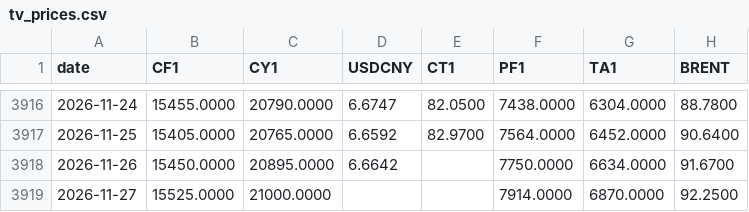
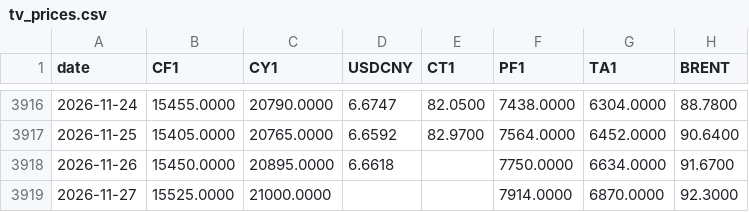
Before and after one commit to BMR-Com/Brazil--trade, a CSV file: data/china/tv_prices.csv, drawn as a sheet; only a part is shown, gaps mark what is left out.

Commit message:
data: China cotton 2026-11-27

```diff
--- a/data/china/tv_prices.csv
+++ b/data/china/tv_prices.csv
@@ -3917,3 +3917,3 @@ date,CF1,CY1,USDCNY,CT1,PF1,TA1,BRENT
 2026-11-25,15405.0000,20765.0000,6.6592,82.9700,7564.0000,6452.0000,90.6400
-2026-11-26,15450.0000,20895.0000,6.6642,,7750.0000,6634.0000,91.6700
-2026-11-27,15525.0000,21000.0000,,,7914.0000,6870.0000,92.2500
+2026-11-26,15450.0000,20895.0000,6.6618,,7750.0000,6634.0000,91.6700
+2026-11-27,15525.0000,21000.0000,,,7914.0000,6870.0000,92.3000
```
Also changed, not shown: 6 other files.
